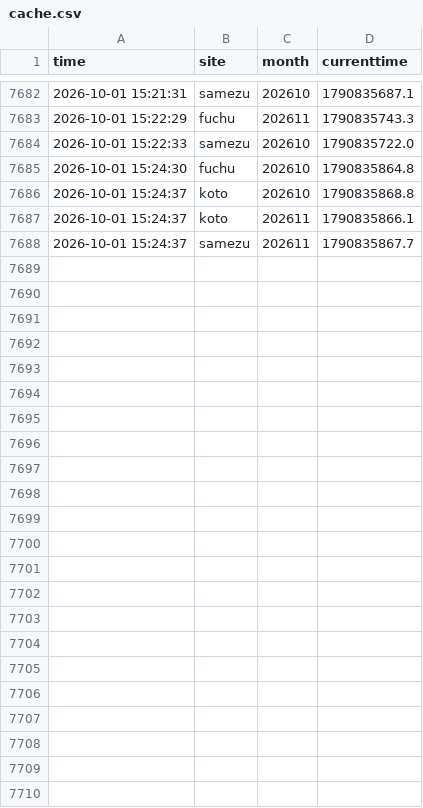
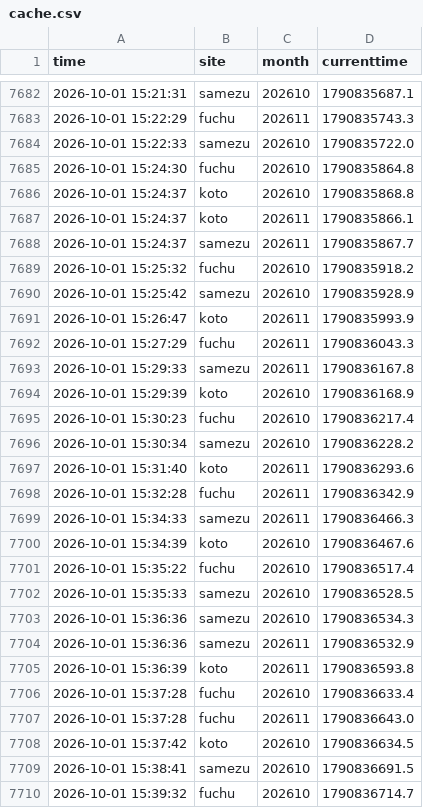
Before and after one commit to Juno264/menkyo-watch, a CSV file: data/cache.csv, drawn as a sheet; only a part is shown, gaps mark what is left out.

Commit message:
data 10/01 15:40

```diff
--- a/data/cache.csv
+++ b/data/cache.csv
@@ -7688 +7688,23 @@ time,site,month,currenttime
 2026-10-01 15:24:37,samezu,202611,1790835867.7
+2026-10-01 15:25:32,fuchu,202610,1790835918.2
+2026-10-01 15:25:42,samezu,202610,1790835928.9
+2026-10-01 15:26:47,koto,202611,1790835993.9
+2026-10-01 15:27:29,fuchu,202611,1790836043.3
+2026-10-01 15:29:33,samezu,202611,1790836167.8
+2026-10-01 15:29:39,koto,202610,1790836168.9
+2026-10-01 15:30:23,fuchu,202610,1790836217.4
+2026-10-01 15:30:34,samezu,202610,1790836228.2
+2026-10-01 15:31:40,koto,202611,1790836293.6
+2026-10-01 15:32:28,fuchu,202611,1790836342.9
+2026-10-01 15:34:33,samezu,202611,1790836466.3
+2026-10-01 15:34:39,koto,202610,1790836467.6
+2026-10-01 15:35:22,fuchu,202610,1790836517.4
+2026-10-01 15:35:33,samezu,202610,1790836528.5
+2026-10-01 15:36:36,samezu,202610,1790836534.3
+2026-10-01 15:36:36,samezu,202611,1790836532.9
+2026-10-01 15:36:39,koto,202611,1790836593.8
+2026-10-01 15:37:28,fuchu,202610,1790836633.4
+2026-10-01 15:37:28,fuchu,202611,1790836643.0
+2026-10-01 15:37:42,koto,202610,1790836634.5
+2026-10-01 15:38:41,samezu,202610,1790836691.5
+2026-10-01 15:39:32,fuchu,202610,1790836714.7
```
Also changed, not shown: data/early.csv, data/events.csv, 3 other files.
